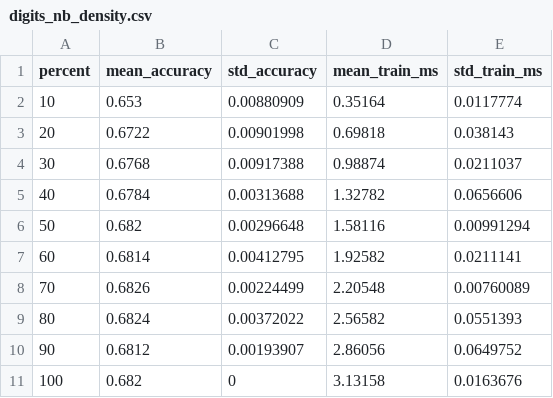
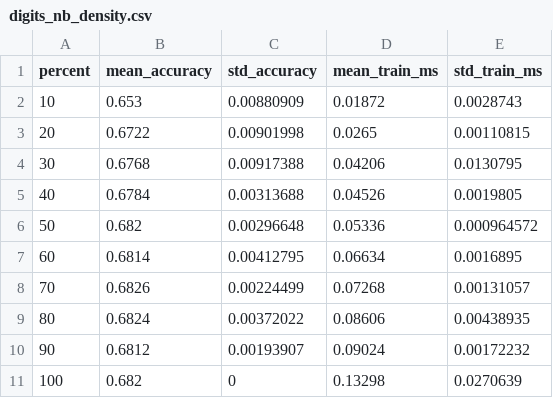
Before and after one commit to EthanArning/Project2ImageClassification, a CSV file: digits_nb_density.csv, drawn as a sheet.

```diff
--- a/digits_nb_density.csv
+++ b/digits_nb_density.csv
@@ -1,11 +1,11 @@
 percent,mean_accuracy,std_accuracy,mean_train_ms,std_train_ms
-10,0.653,0.00880909,0.35164,0.0117774
-20,0.6722,0.00901998,0.69818,0.038143
-30,0.6768,0.00917388,0.98874,0.0211037
-40,0.6784,0.00313688,1.32782,0.0656606
-50,0.682,0.00296648,1.58116,0.00991294
-60,0.6814,0.00412795,1.92582,0.0211141
-70,0.6826,0.00224499,2.20548,0.00760089
-80,0.6824,0.00372022,2.56582,0.0551393
-90,0.6812,0.00193907,2.86056,0.0649752
-100,0.682,0,3.13158,0.0163676
+10,0.653,0.00880909,0.01872,0.0028743
+20,0.6722,0.00901998,0.0265,0.00110815
+30,0.6768,0.00917388,0.04206,0.0130795
+40,0.6784,0.00313688,0.04526,0.0019805
+50,0.682,0.00296648,0.05336,0.000964572
+60,0.6814,0.00412795,0.06634,0.0016895
+70,0.6826,0.00224499,0.07268,0.00131057
+80,0.6824,0.00372022,0.08606,0.00438935
+90,0.6812,0.00193907,0.09024,0.00172232
+100,0.682,0,0.13298,0.0270639
```
Also changed, not shown: digits_nb_pixel.csv, digits_perceptron_density.csv, 13 other files.
